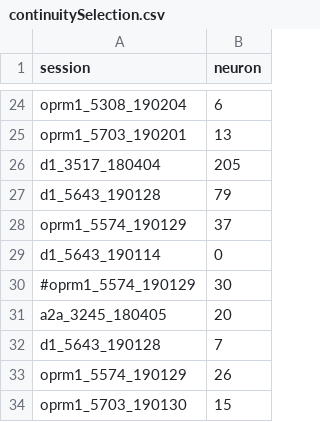
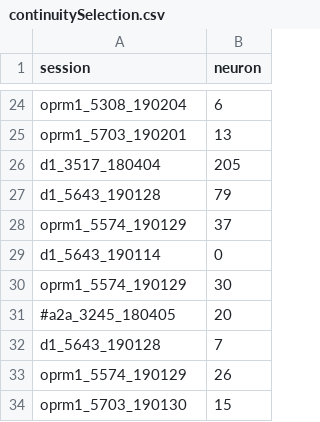
Before and after one commit to wegmor/striatum-2choice, a CSV file: continuitySelection.csv, drawn as a sheet; only a part is shown, gaps mark what is left out.

Commit message:
Fixed an erroneous placed example in the continuity figure.

```diff
--- a/continuitySelection.csv
+++ b/continuitySelection.csv
@@ -29,4 +29,4 @@ oprm1_5574_190129,37
 d1_5643_190114,0
-#oprm1_5574_190129,30
-a2a_3245_180405,20
+oprm1_5574_190129,30
+#a2a_3245_180405,20
 d1_5643_190128,7
```
